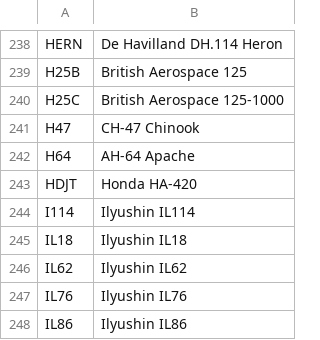
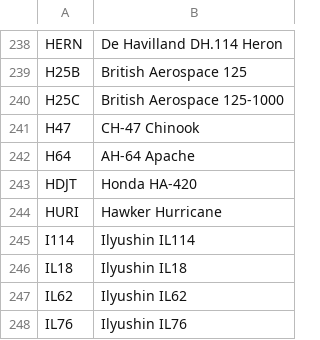
Before and after one commit to ianrenton/planesailing-server, a CSV file: src/includes/data/aircraft_type_short_to_long.csv, drawn as a sheet; only a part is shown, gaps mark what is left out; the shorter side is filled out with more unchanged rows.

```diff
--- a/src/includes/data/aircraft_type_short_to_long.csv
+++ b/src/includes/data/aircraft_type_short_to_long.csv
@@ -243,2 +243,3 @@ H64,AH-64 Apache
 HDJT,Honda HA-420
+HURI,Hawker Hurricane
 I114,Ilyushin IL114
```
Also changed, not shown: src/includes/data/aircraft_airline_code_to_operator.csv, src/includes/data/aircraft_type_short_to_symbol.csv.
